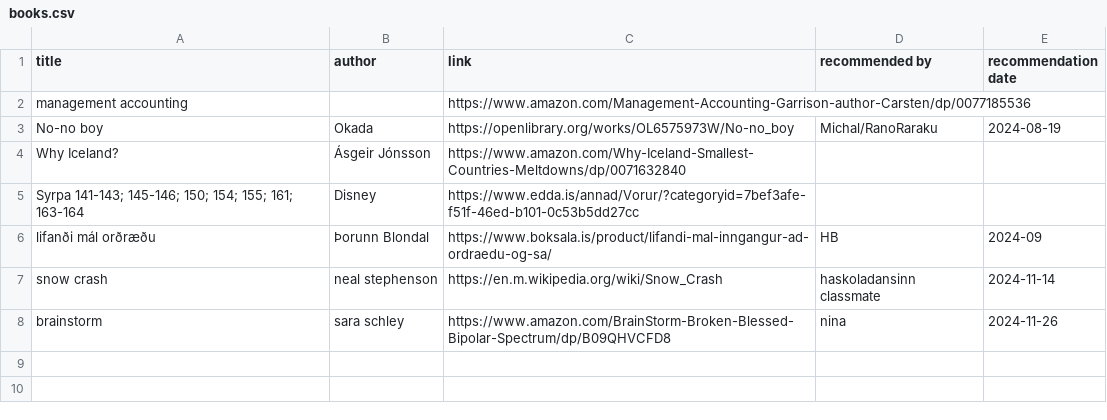
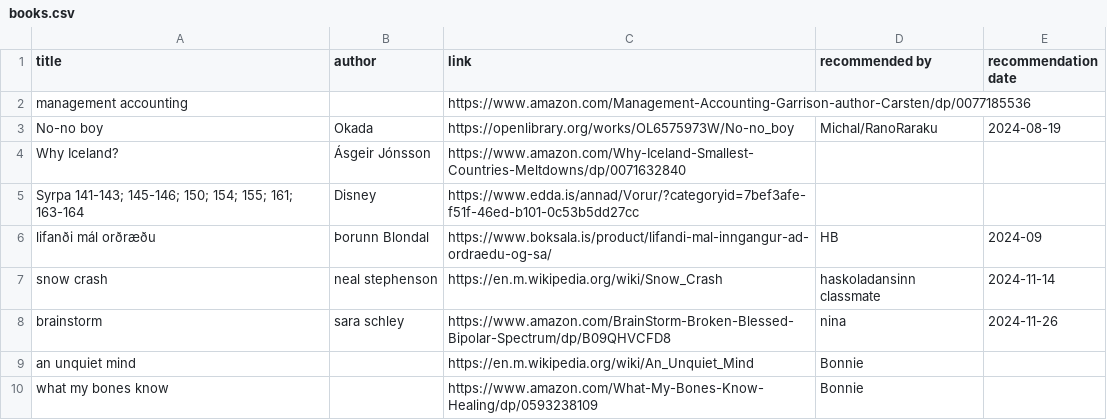
Before and after one commit to judyfong/list-trackers, a CSV file: books.csv, drawn as a sheet; the diff names each change by its address in the sheet, - before the commit and + after, or states it on an @@ line.

Commit message:
Update books.csv

```diff
--- a/books.csv
+++ b/books.csv
+row 9: an unquiet mind |  | https://en.m.wikipedia.org/wiki/An_Unquiet_Mind | Bonnie
+row 10: what my bones know |  | https://www.amazon.com/What-My-Bones-Know-Healing/dp/0593238109 | Bonnie
```
